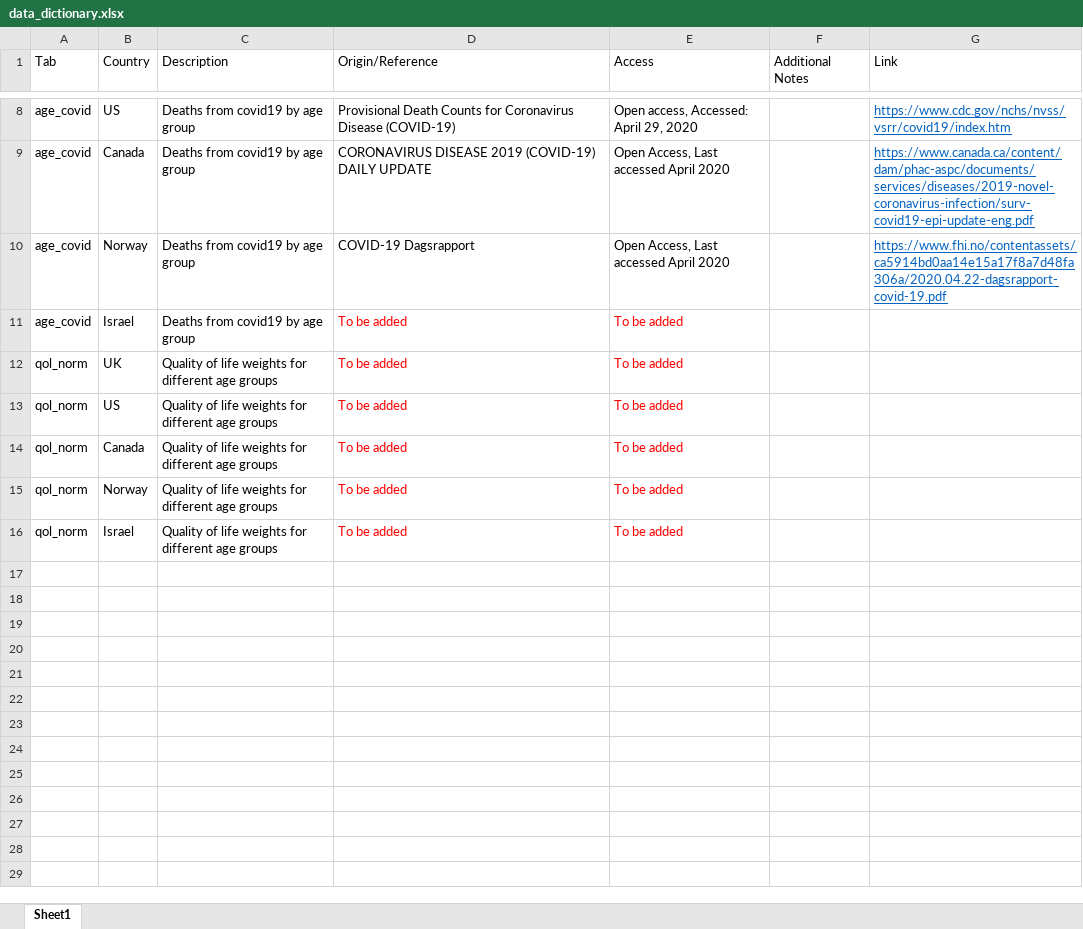
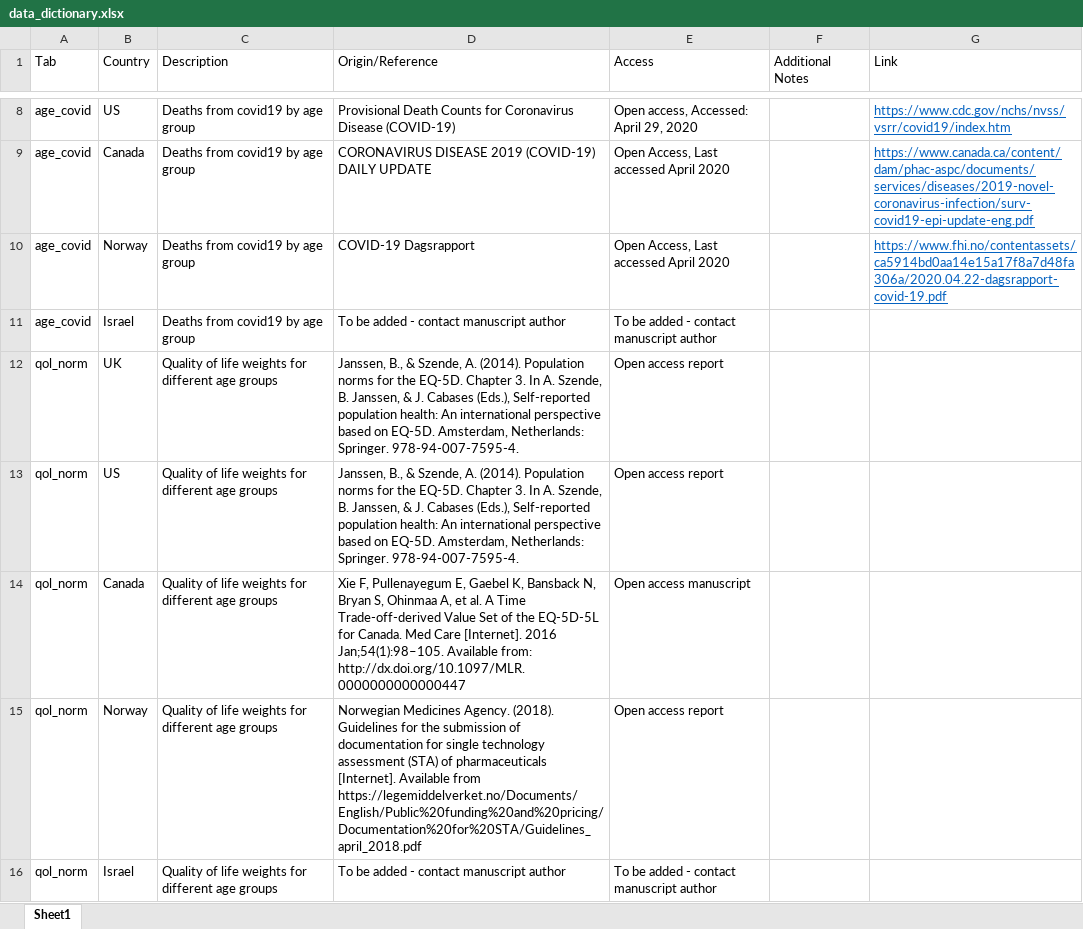
Before and after one commit to LSHTM-GHECO/COVID19_QALY_App, an Excel workbook: data_dictionary.xlsx, sheet Sheet1, drawn as a sheet; only a part is shown, gaps mark what is left out; values as stored, in another font and other column widths than the file's, no borders; ↵ is a line break in a cell; the diff names each change by its address in the sheet, - before the commit and + after, or states it on an @@ line.

Commit message:
added some more references for the QOL studies

```diff
--- a/data_dictionary.xlsx (sheet Sheet1)
+++ b/data_dictionary.xlsx (sheet Sheet1)
-D11 (Origin/Reference): To be added
+D11 (Origin/Reference): To be added - contact manuscript author
-D11:E16 text colour: #FF0000
+D11:E16 text colour: black
-E11 (Access): To be added
+E11 (Access): To be added - contact manuscript author
-D12:D13 (Origin/Reference): To be added
+D12:D13 (Origin/Reference): Janssen, B., & Szende, A. (2014). Population norms for the EQ‐5D. Chapter 3. In A. Szende, B. Janssen, & J. Cabases (Eds.), Self‐reported ↵ population health: An international perspective based on EQ‐5D. Amsterdam, Netherlands: Springer. 978‐94‐007‐7595‐4.
-E12:E13 (Access): To be added
+E12:E13 (Access): Open access report
-D14 (Origin/Reference): To be added
+D14 (Origin/Reference): Xie F, Pullenayegum E, Gaebel K, Bansback N, Bryan S, Ohinmaa A, et al. A Time Trade-off-derived Value Set of the EQ-5D-5L for Canada. Med Care [Internet]. 2016 Jan;54(1):98–105. Available from: http://dx.doi.org/10.1097/MLR.0000000000000447
-E14 (Access): To be added
+E14 (Access): Open access manuscript
-D15 (Origin/Reference): To be added
+D15 (Origin/Reference): Norwegian Medicines Agency. (2018). Guidelines for the submission of documentation for single technology assessment (STA) of pharmaceuticals ↵ [Internet]. Available from https://legemiddelverket.no/Documents/English/Public%20funding%20and%20pricing/ ↵ Documentation%20for%20STA/Guidelines_april_2018.pdf
-E15 (Access): To be added
+E15 (Access): Open access report
-D16 (Origin/Reference): To be added
+D16 (Origin/Reference): To be added - contact manuscript author
-E16 (Access): To be added
+E16 (Access): To be added - contact manuscript author
```
